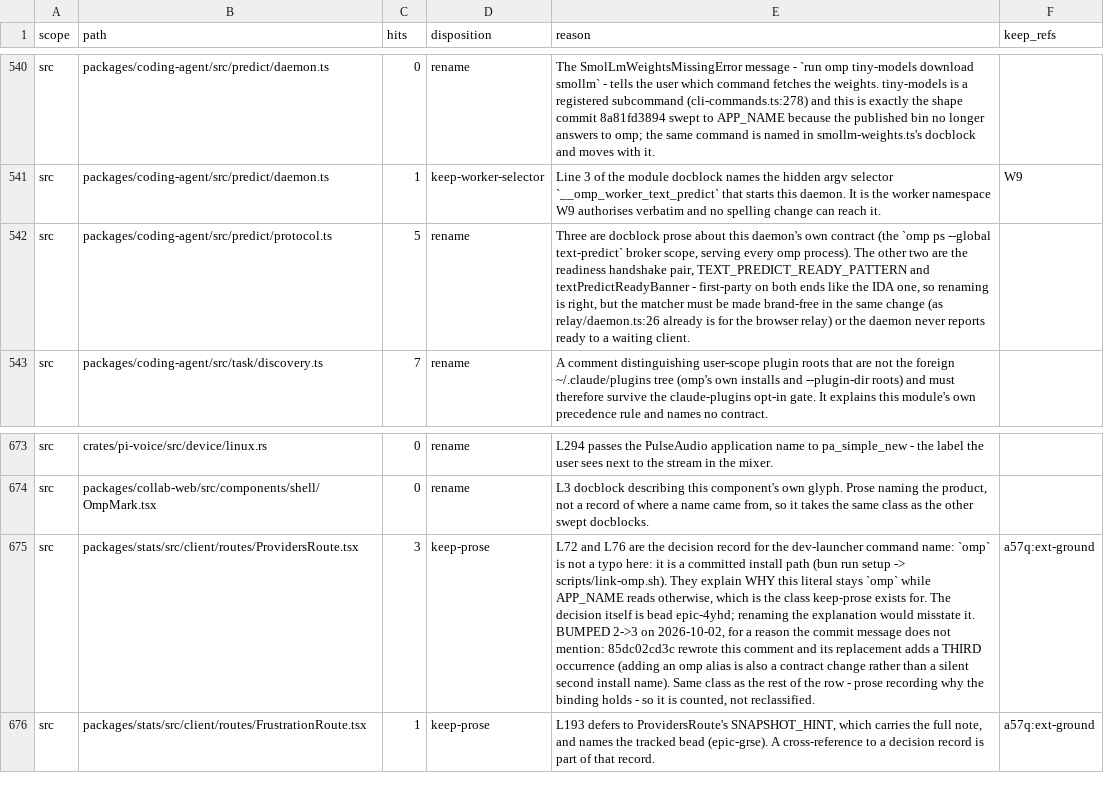
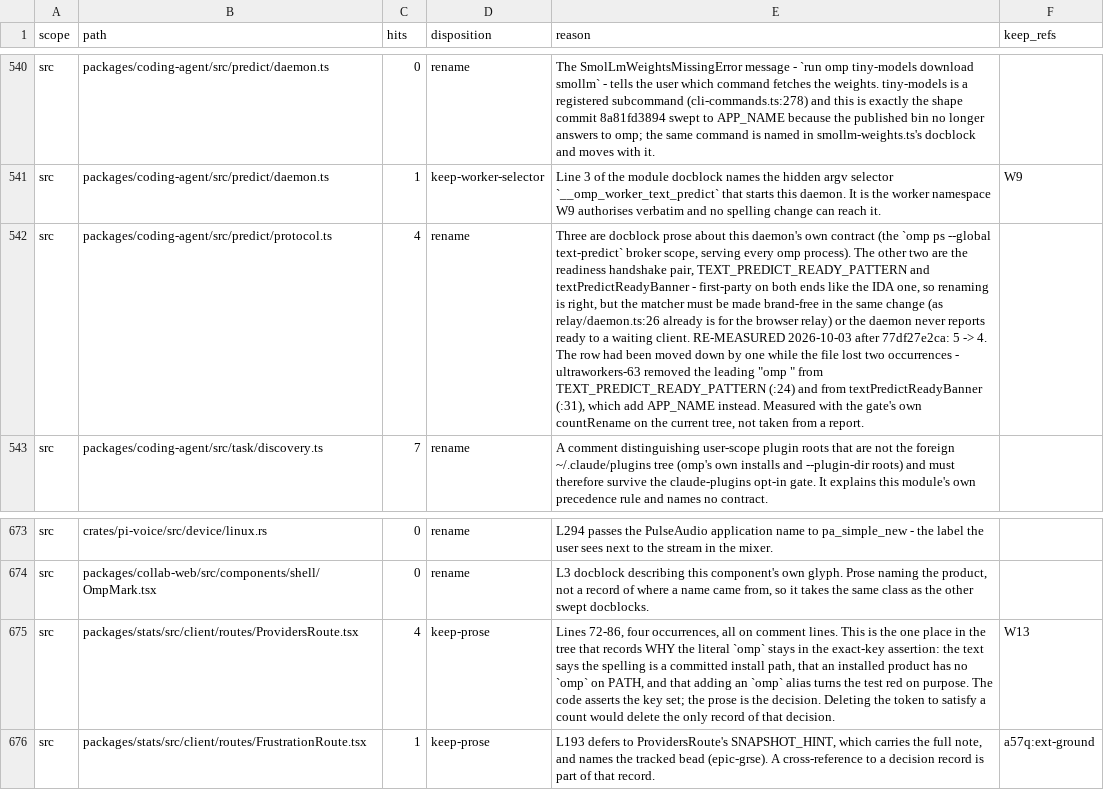
Before and after one commit to ultrabuilders/ultraworkers, a TSV file: scripts/rename/disposition.tsv, drawn as a sheet; only a part is shown, gaps mark what is left out; the diff covers the shown part only; the diff names each change by its address in the sheet, - before the commit and + after, or states it on an @@ line.

Commit message:
fix(rename): eight prose rows reclassified in place, one stale row re-measured
Eight files where every pinned occurrence sits on a comment line. Measured with
the gate's own isCommentLine: 0 occurrences on code lines in any of the eight.
Six carried a keep-wire row, which is wrong on prose regardless of its count, so
the class changed rather than a row being added.

  ai/test/zai-oauth.test.ts                        keep-wire 0 -> keep-prose 1
  coding-agent/src/capability/types.ts            keep-wire 1 -> keep-prose 2
  coding-agent/src/extensibility/plugins/types.ts  keep-wire 3 -> keep-prose 6
  stats/src/client/routes/ProvidersRoute.tsx       keep-prose 3 -> keep-prose 4
  stats/test/advised-command-resolves.test.ts      keep-prose 1 -> keep-prose 5
  scripts/nix-alias-readme.test.ts                 keep-wire 5 -> keep-prose 8
  scripts/nix-binary-name.test.mjs                 keep-prose 1 -> keep-prose 3
  scripts/nix-module-options.test.ts               keep-wire 1 -> keep-prose 7

Adding a row instead would have doubled the declared sum, because a path's
pinned rows are compared as a sum against countRename (:1339-1346) rather than
one row at a time. Each reason names the thing the prose holds, because the
prose is first-party while what it names is not: flake.nix's deprecated `omp`
alias and the downstream inputs.<this>.packages.<system>.omp attribute, the
options.programs.omp Nix option users type into configuration.nix, and the
@oh-my-pi/omp-stats npm package published with its own bin entry.
nix-module-options.test.ts:44 records that keeping the name is an open owner
decision, which is the case where deleting the token to satisfy a count would
destroy the record.

One row re-measured rather than reported:
  coding-agent/src/predict/protocol.ts   rename 5 -> 4
ultraworkers-63 removed the leading "omp " from TEXT_PREDICT_READY_PATTERN (:24)
and from textPredictReadyBanner (:31) in 77df27e2ca. Counted with the gate's
countRename on the current tree.

ci-rename-test-literals: 481 hits / 145 files / 0 without a row.
disposition(pre): missing-row 382 -> 379, hits-imbalance 176 -> 168,
pinned-not-reconciled 18/56 unchanged.

```diff
--- a/scripts/rename/disposition.tsv
+++ b/scripts/rename/disposition.tsv
-C542 (hits): 5
+C542 (hits): 4
-E542 (reason): …waiting client.
+E542 (reason): …waiting client. RE-MEASURED 2026-10-03 after 77df27e2ca: 5 -> 4. The row had been moved down by one while the file lost two occurrences - ultraworkers-63 removed the leading "omp " from TEXT_PREDICT_READY_PATTERN (:24) and from textPredictReadyBanner (:31), which add APP_NAME instead. Measured with the gate's own countRename on the current tree, not taken from a report.
-C675 (hits): 3
+C675 (hits): 4
-E675 (reason): L72 and L76 are the decision record for the dev-launcher command name: `omp` is not a typo here: it is a committed install path (bun run setup -> scripts/link-omp.sh). They explain WHY this literal stays `omp` while APP_NAME reads otherwise, which is the class keep-prose exists for. The decision itself is bead epic-4yhd; renaming the explanation would misstate it. BUMPED 2->3 on 2026-10-02, for a reason the commit message does not mention: 85dc02cd3c rewrote this comment and its replacement adds a THIRD occurrence (adding an omp alias is also a contract change rather than a silent second install name). Same class as the rest of the row - prose recording why the binding holds - so it is counted, not reclassified.
+E675 (reason): Lines 72-86, four occurrences, all on comment lines. This is the one place in the tree that records WHY the literal `omp` stays in the exact-key assertion: the text says the spelling is a committed install path, that an installed product has no `omp` on PATH, and that adding an `omp` alias turns the test red on purpose. The code asserts the key set; the prose is the decision. Deleting the token to satisfy a count would delete the only record of that decision.
-F675 (keep_refs): a57q:ext-ground
+F675 (keep_refs): W13
```
Also changed, not shown: 26 edited cells elsewhere in this file.
